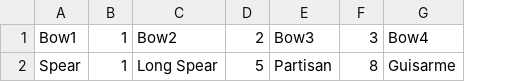
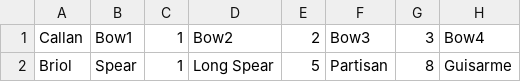
Before and after one commit to DevanOatney/WorldsEnd, a CSV file: Game/Assets/Resources/Weapon Data/WeaponSheet.csv, drawn as a sheet; only a part is shown; the diff names each change by its address in the sheet, - before the commit and + after, or states it on an @@ line.

```diff
--- a/Game/Assets/Resources/Weapon Data/WeaponSheet.csv
+++ b/Game/Assets/Resources/Weapon Data/WeaponSheet.csv
+column A, rows 1-2: Callan | Briol
```
Also changed, not shown: 4 other files.
